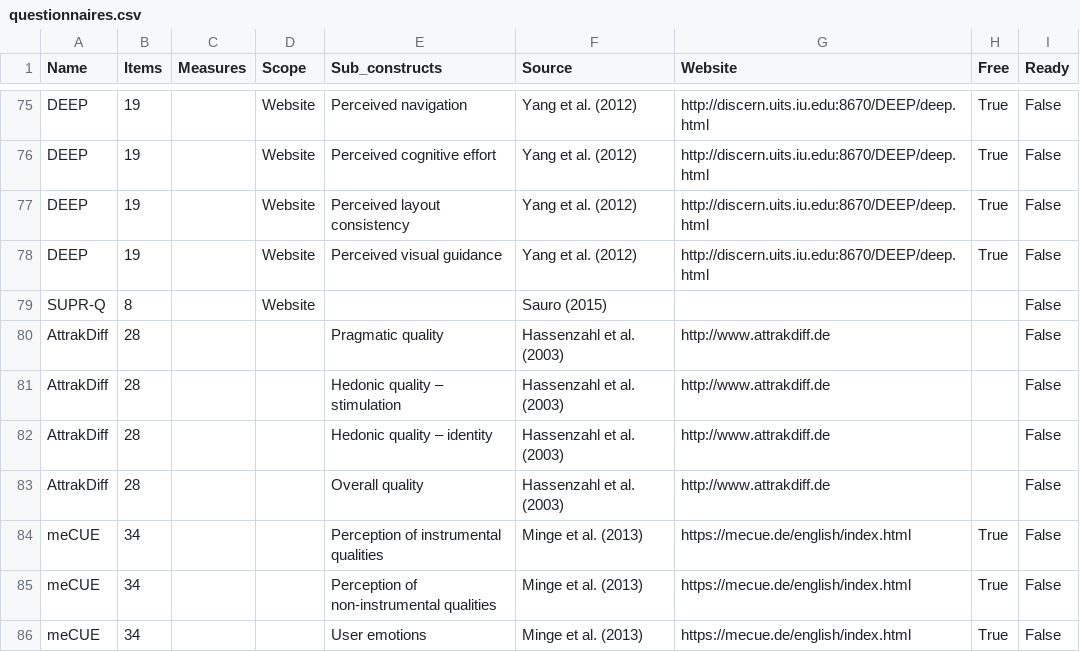
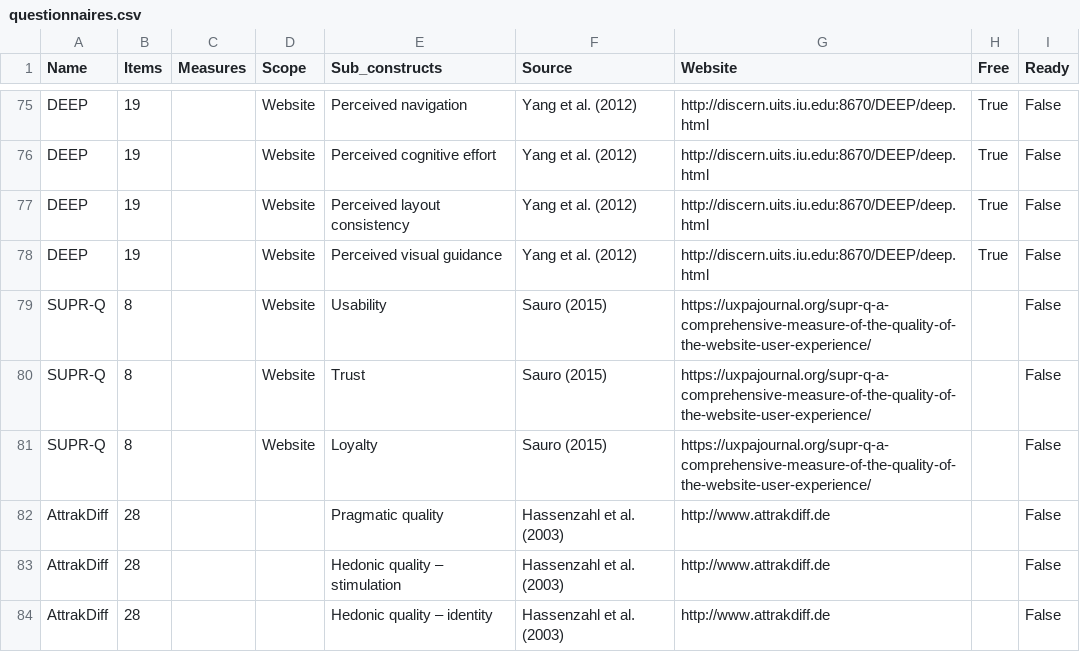
Before and after one commit to paulamatdesign/uxscores, a CSV file: assets/questionnaires.csv, drawn as a sheet; only a part is shown, gaps mark what is left out; the shorter side is filled out with more unchanged rows.

```diff
--- a/assets/questionnaires.csv
+++ b/assets/questionnaires.csv
@@ -78,3 +78,5 @@ DEEP;19;;Website;Perceived layout consistency;Yang et al. (2012) ;http://discern
 DEEP;19;;Website;Perceived visual guidance;Yang et al. (2012) ;http://discern.uits.iu.edu:8670/DEEP/deep.html;True;False
-SUPR-Q;8;;Website;;Sauro (2015);;;False
+SUPR-Q;8;;Website;Usability;Sauro (2015);https://uxpajournal.org/supr-q-a-comprehensive-measure-of-the-quality-of-the-website-user-experience/;;False
+SUPR-Q;8;;Website;Trust;Sauro (2015);https://uxpajournal.org/supr-q-a-comprehensive-measure-of-the-quality-of-the-website-user-experience/;;False
+SUPR-Q;8;;Website;Loyalty;Sauro (2015);https://uxpajournal.org/supr-q-a-comprehensive-measure-of-the-quality-of-the-website-user-experience/;;False
 AttrakDiff;28;;;Pragmatic quality;Hassenzahl et al. (2003);http://www.attrakdiff.de;;False
```
Also changed, not shown: 2 other files.
